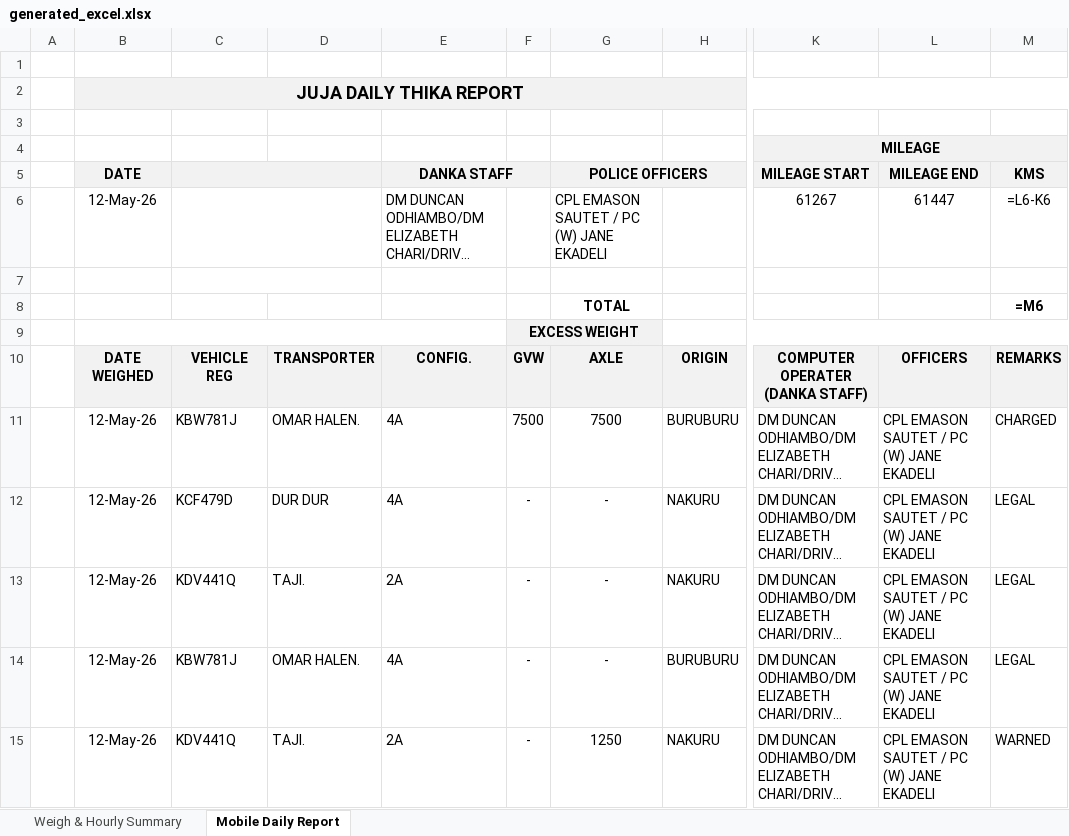
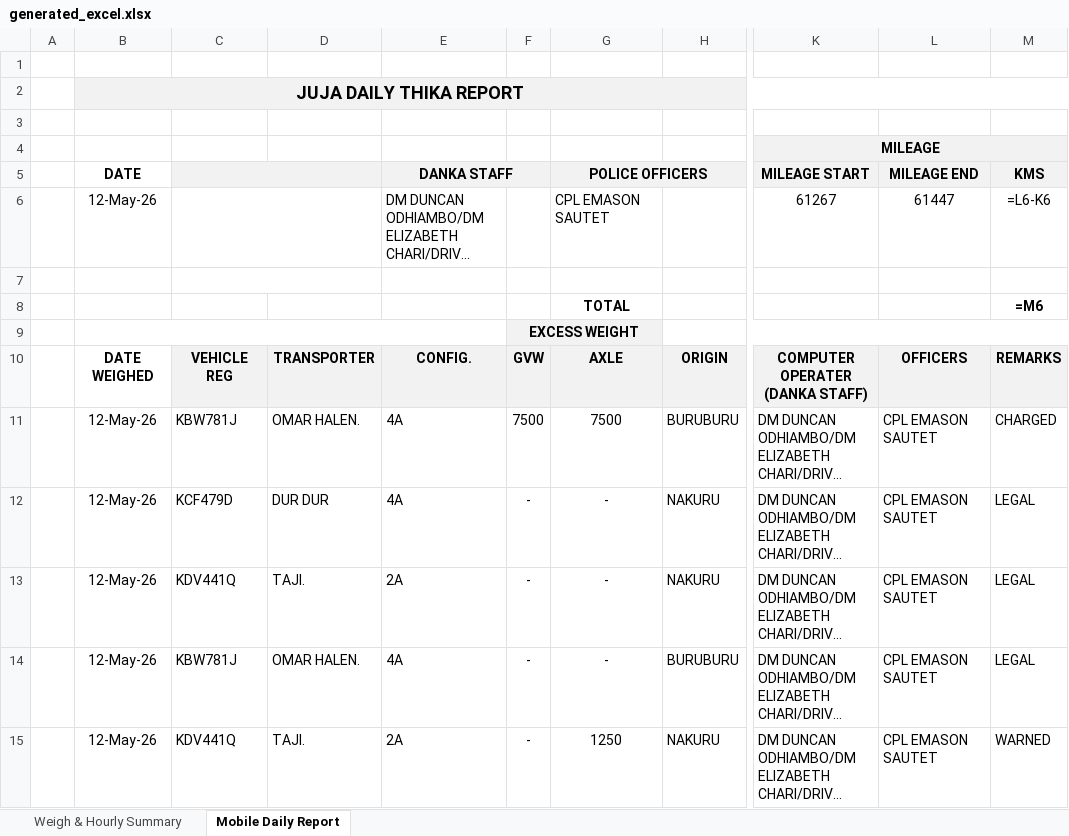
Before and after one commit to Walshwade-dev/report-app, an Excel workbook: backend/generated_excel.xlsx, sheet Mobile Daily Report, drawn as a sheet; only a part is shown, gaps mark what is left out; long unchanged cells end in …; values as stored, in another font and other column widths than the file's, no borders; formulas without a stored value are shown as written; the diff covers the shown part only; the diff names each change by its address in the sheet, - before the commit and + after, or states it on an @@ line.

```diff
--- a/backend/generated_excel.xlsx (sheet Mobile Daily Report)
+++ b/backend/generated_excel.xlsx (sheet Mobile Daily Report)
-B5 fill: #F2F2F2
+B5 fill: none
-G6 (POLICE OFFICERS): CPL EMASON SAUTET / PC (W) JANE EKADELI
+G6 (POLICE OFFICERS): CPL EMASON SAUTET
-B10 fill: #F2F2F2
+B10 fill: none
-L11:L15 (MILEAGE END): CPL EMASON SAUTET / PC (W) JANE EKADELI
+L11:L15 (MILEAGE END): CPL EMASON SAUTET
```
Also changed, not shown: 10 edited cells elsewhere in this sheet, sheet Weigh & Hourly Summary, charts or pictures, 12 other files.
